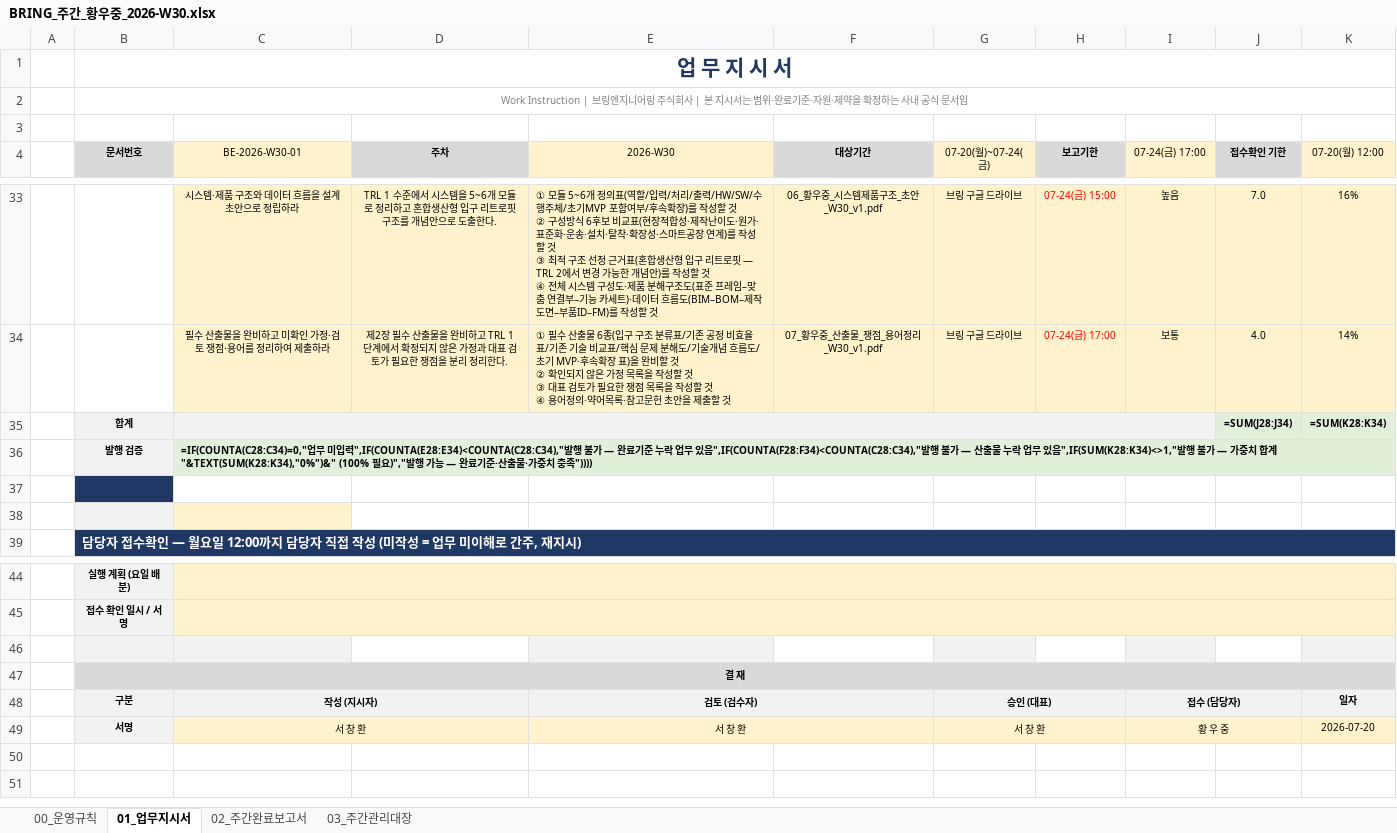
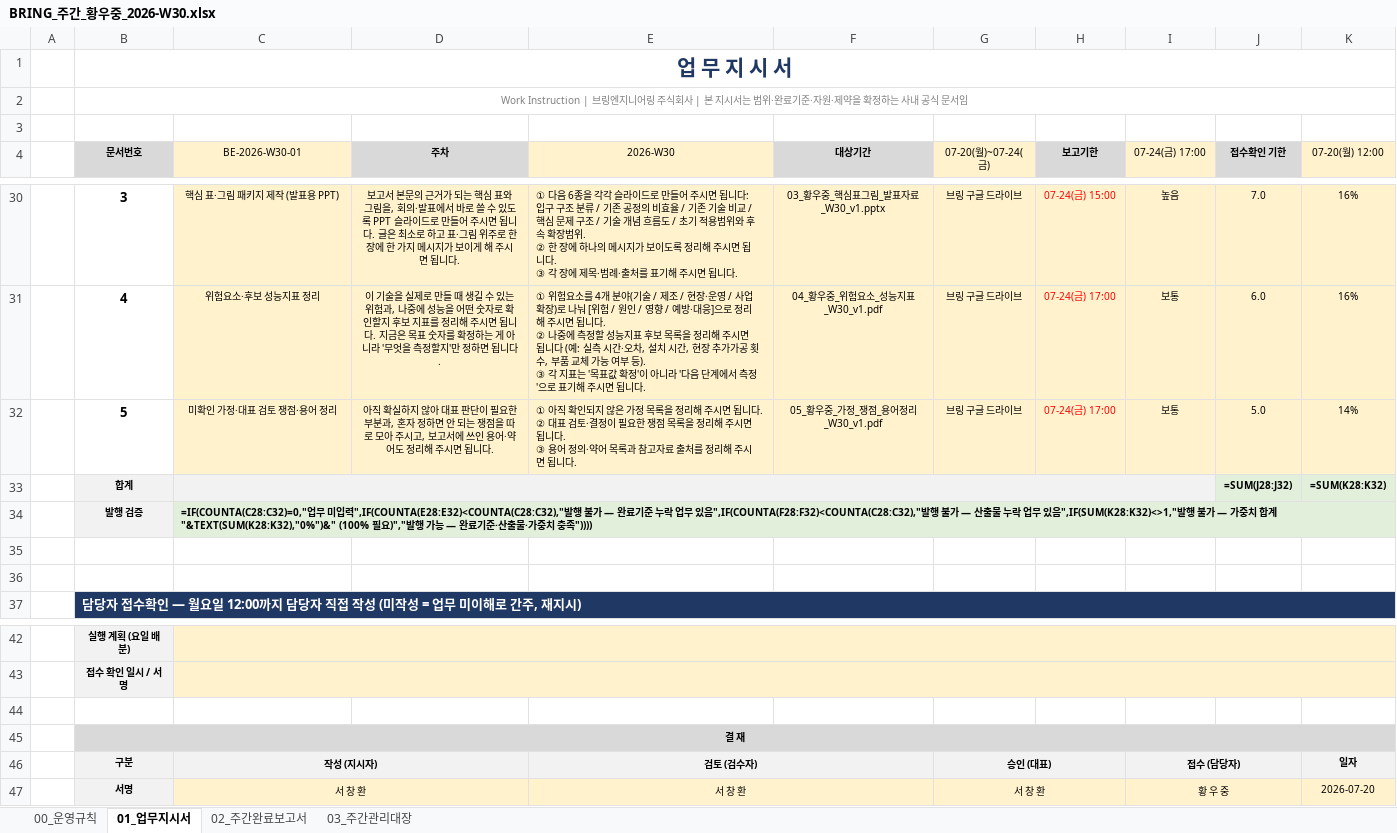
Before and after one commit to bringengineering/FM, an Excel workbook: out/BRING_주간_황우중_2026-W30.xlsx, sheet 01_업무지시서, drawn as a sheet; only a part is shown, gaps mark what is left out; values as stored, in another font and other column widths than the file's, no borders; formulas without a stored value are shown as written; addresses are those after the commit; ↵ is a line break in a cell; the diff covers the shown part only; the diff names each change by its address in the sheet, - before the commit and + after, or states it on an @@ line.

```diff
--- a/out/BRING_주간_황우중_2026-W30.xlsx (sheet 01_업무지시서)
+++ b/out/BRING_주간_황우중_2026-W30.xlsx (sheet 01_업무지시서)
-B30 (문서번호): (empty)
+B30 (문서번호): 3
-C30 (BE-2026-W30-01): 시스템·제품 구조와 데이터 흐름을 설계 초안으로 정립하라
+C30 (BE-2026-W30-01): 핵심 표·그림 패키지 제작 (발표용 PPT)
-D30 (주차): TRL 1 수준에서 시스템을 5~6개 모듈로 정리하고 혼합생산형 입구 리트로핏 구조를 개념안으로 도출한다.
+D30 (주차): 보고서 본문의 근거가 되는 핵심 표와 그림을, 회의·발표에서 바로 쓸 수 있도록 PPT 슬라이드로 만들어 주시면 됩니다. 글은 최소로 하고 표·그림 위주로 한 장에 한 가지 메시지가 보이게 해 주시면 됩니다.
-E30 (2026-W30): ① 모듈 5~6개 정의표(역할/입력/처리/출력/HW/SW/수행주체/초기MVP 포함여부/후속확장)를 작성할 것 ↵ ② 구성방식 6후보 비교표(현장적합성·제작난이도·원가·표준화·운송·설치·탈착·확장성·스마트공장 연계)를 작성할 것 ↵ ③ 최적 구조 선정 근거표(혼합생산형 입구 리트로핏 — TRL 2에서 변경 가능한 개념안)를 작성할 것 ↵ ④ 전체 시스템 구성도·제품 분해구조도(표준 프레임–맞춤 연결부–기능 카세트)·데이터 흐름도(BIM–BOM–제작도면–부품ID–FM)를 작성할 것
+E30 (2026-W30): ① 다음 6종을 각각 슬라이드로 만들어 주시면 됩니다: 입구 구조 분류 / 기존 공정의 비효율 / 기존 기술 비교 / 핵심 문제 구조 / 기술 개념 흐름도 / 초기 적용범위와 후속 확장범위. ↵ ② 한 장에 하나의 메시지가 보이도록 정리해 주시면 됩니다. ↵ ③ 각 장에 제목·범례·출처를 표기해 주시면 됩니다.
-F30 (대상기간): 06_황우중_시스템제품구조_초안_W30_v1.pdf
+F30 (대상기간): 03_황우중_핵심표그림_발표자료_W30_v1.pptx
+row 31:  | 4 | 위험요소·후보 성능지표 정리 | 이 기술을 실제로 만들 때 생길 수 있는 위험과, 나중에 성능을 어떤 숫자로 확인할지 후보 지표를 정리해 주시면 됩니다. 지금은 목표 숫자를 확정하는 게 아니라 '무엇을 측정할지'만 정하면 됩니다. | ① 위험요소를 4개 분야(기술 / 제조 / 현장·운영 / 사업 확장)로 나눠 [위험 / 원인 / 영향 / 예방·대응]으로 정리해 주시면 됩니다. ↵ ② 나중에 측정할 성능지표 후보 목록을 정리해 주시면 됩니다 (예: 실측 시간·오차, 설치 시간, 현장 추가가공 횟수, 부품 교체 가능 여부 등). ↵ ③ 각 지표는 '목표값 확정'이 아니라 '다음 단계에서 측정'으로 표기해 주시면 됩니다. | 04_황우중_위험요소_성능지표_W30_v1.pdf | 브링 구글 드라이브 | 07-24(금) 17:00 | 보통 | 6.0 | 16%
-B32 (문서번호): (empty)
+B32 (문서번호): 5
-C32 (BE-2026-W30-01): 필수 산출물을 완비하고 미확인 가정·검토 쟁점·용어를 정리하여 제출하라
+C32 (BE-2026-W30-01): 미확인 가정·대표 검토 쟁점·용어 정리
-D32 (주차): 제2장 필수 산출물을 완비하고 TRL 1 단계에서 확정되지 않은 가정과 대표 검토가 필요한 쟁점을 분리 정리한다.
+D32 (주차): 아직 확실하지 않아 대표 판단이 필요한 부분과, 혼자 정하면 안 되는 쟁점을 따로 모아 주시고, 보고서에 쓰인 용어·약어도 정리해 주시면 됩니다.
-E32 (2026-W30): ① 필수 산출물 6종(입구 구조 분류표/기존 공정 비효율표/기존 기술 비교표/핵심 문제 분해도/기술개념 흐름도/초기 MVP·후속확장 표)을 완비할 것 ↵ ② 확인되지 않은 가정 목록을 작성할 것 ↵ ③ 대표 검토가 필요한 쟁점 목록을 작성할 것 ↵ ④ 용어정의·약어목록·참고문헌 초안을 제출할 것
+E32 (2026-W30): ① 아직 확인되지 않은 가정 목록을 정리해 주시면 됩니다. ↵ ② 대표 검토·결정이 필요한 쟁점 목록을 정리해 주시면 됩니다. ↵ ③ 용어 정의·약어 목록과 참고자료 출처를 정리해 주시면 됩니다.
-F32 (대상기간): 07_황우중_산출물_쟁점_용어정리_W30_v1.pdf
+F32 (대상기간): 05_황우중_가정_쟁점_용어정리_W30_v1.pdf
-J32 (접수확인 기한): 4.0
+J32 (접수확인 기한): 5.0
-J33 (접수확인 기한): =SUM(J28:J34)
+J33 (접수확인 기한): =SUM(J28:J32)
-K33 (07-20(월) 12:00): =SUM(K28:K34)
+K33 (07-20(월) 12:00): =SUM(K28:K32)
-C34 (BE-2026-W30-01): =IF(COUNTA(C28:C34)=0,"업무 미입력",IF(COUNTA(E28:E34)<COUNTA(C28:C34),"발행 불가 — 완료기준 누락 업무 있음",IF(COUNTA(F28:F34)<COUNTA(C28:C34),"발행 불가 — 산출물 누락 업무 있음",IF(SUM(K28:K34)<>1,"발행 불가 — 가중치 합계 "&TEXT(SUM(K28:K34),"0%")&" (100% 필…
+C34 (BE-2026-W30-01): =IF(COUNTA(C28:C32)=0,"업무 미입력",IF(COUNTA(E28:E32)<COUNTA(C28:C32),"발행 불가 — 완료기준 누락 업무 있음",IF(COUNTA(F28:F32)<COUNTA(C28:C32),"발행 불가 — 산출물 누락 업무 있음",IF(SUM(K28:K32)<>1,"발행 불가 — 가중치 합계 "&TEXT(SUM(K28:K32),"0%")&" (100% 필…
-B35 fill: #1F3864
+B35 fill: none
-B36 fill: #F2F2F2
+B36 fill: none
-C36 fill: #FFF2CC
+C36 fill: none
-B44:C44 fill: #F2F2F2
+B44:C44 fill: none
-E44 fill: #F2F2F2
+E44 fill: none
-G44 fill: #F2F2F2
+G44 fill: none
-I44 fill: #F2F2F2
+I44 fill: none
-K44 fill: #F2F2F2
+K44 fill: none
```
Also changed, not shown: 1 added row, 4 removed rows and 18 edited cells elsewhere in this sheet, sheet 02_주간완료보고서.
